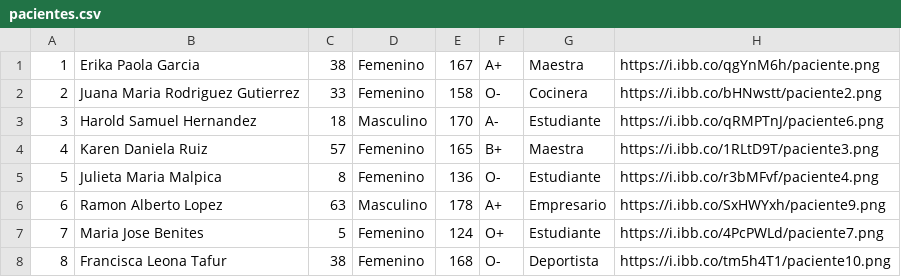
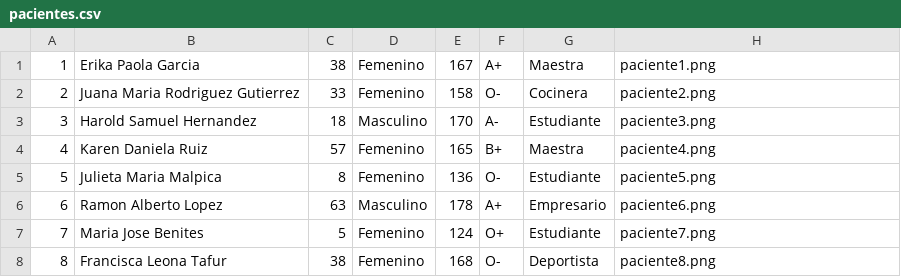
Before and after one commit to UnGranSuenoConUnFuturoIncierto/FrontBrainsight, a CSV file: FrontBrainSight/appBS/static/pacientes.csv, drawn as a sheet.

```diff
--- a/FrontBrainSight/appBS/static/pacientes.csv
+++ b/FrontBrainSight/appBS/static/pacientes.csv
@@ -1,8 +1,8 @@
-1;Erika Paola Garcia;38;Femenino;167;A+;Maestra;https://i.ibb.co/qgYnM6h/paciente.png
-2;Juana Maria Rodriguez Gutierrez;33;Femenino;158;O-;Cocinera;https://i.ibb.co/bHNwstt/paciente2.png
-3;Harold Samuel Hernandez;18;Masculino;170;A-;Estudiante;https://i.ibb.co/qRMPTnJ/paciente6.png
-4;Karen Daniela Ruiz;57;Femenino;165;B+;Maestra;https://i.ibb.co/1RLtD9T/paciente3.png
-5;Julieta Maria Malpica;8;Femenino;136;O-;Estudiante;https://i.ibb.co/r3bMFvf/paciente4.png
-6;Ramon Alberto Lopez;63;Masculino;178;A+;Empresario;https://i.ibb.co/SxHWYxh/paciente9.png
-7;Maria Jose Benites;5;Femenino;124;O+;Estudiante;https://i.ibb.co/4PcPWLd/paciente7.png
-8;Francisca Leona Tafur;38;Femenino;168;O-;Deportista;https://i.ibb.co/tm5h4T1/paciente10.png
+1;Erika Paola Garcia;38;Femenino;167;A+;Maestra;paciente1.png
+2;Juana Maria Rodriguez Gutierrez;33;Femenino;158;O-;Cocinera;paciente2.png
+3;Harold Samuel Hernandez;18;Masculino;170;A-;Estudiante;paciente3.png
+4;Karen Daniela Ruiz;57;Femenino;165;B+;Maestra;paciente4.png
+5;Julieta Maria Malpica;8;Femenino;136;O-;Estudiante;paciente5.png
+6;Ramon Alberto Lopez;63;Masculino;178;A+;Empresario;paciente6.png
+7;Maria Jose Benites;5;Femenino;124;O+;Estudiante;paciente7.png
+8;Francisca Leona Tafur;38;Femenino;168;O-;Deportista;paciente8.png
```
Also changed, not shown: 31 other files.
